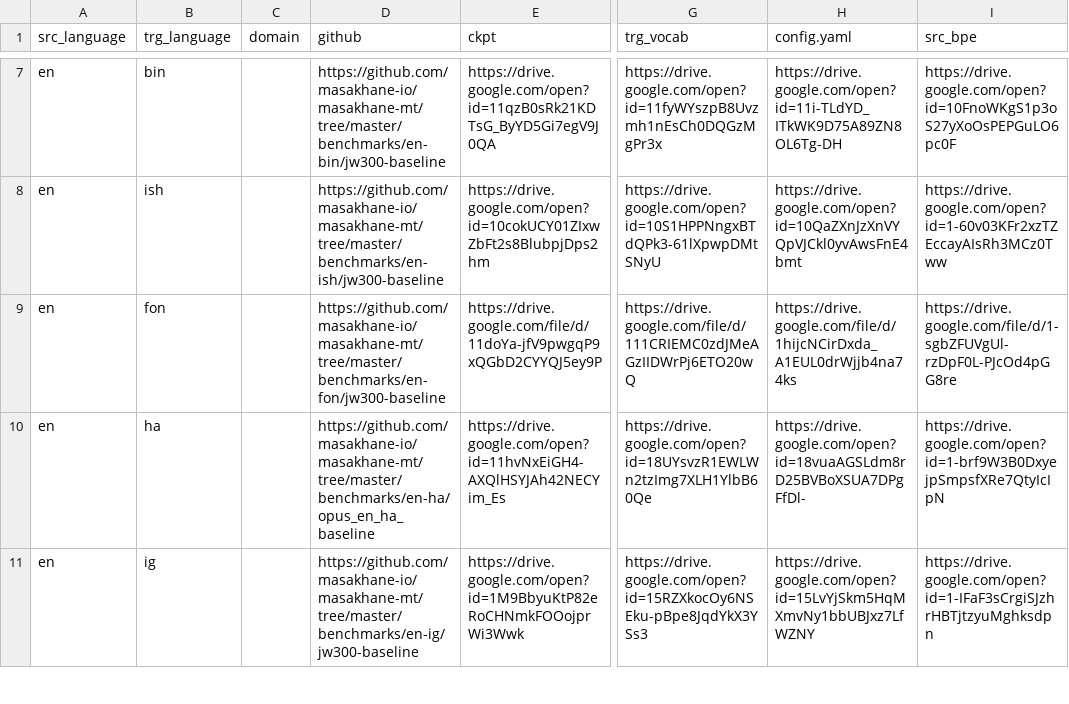
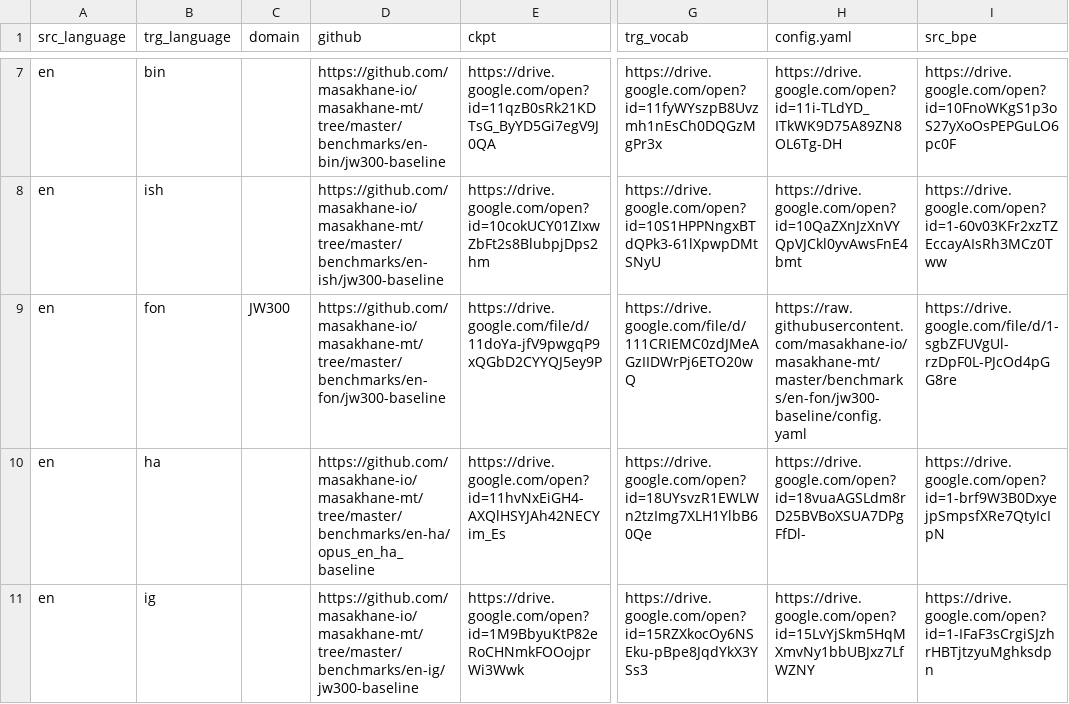
Before and after one commit to juliakreutzer/masakhane-eval, a TSV file: models/available_models.tsv, drawn as a sheet; only a part is shown, gaps mark what is left out; the diff names each change by its address in the sheet, - before the commit and + after, or states it on an @@ line.

Commit message:
Update available_models.tsv

```diff
--- a/models/available_models.tsv
+++ b/models/available_models.tsv
-C9 (domain): (empty)
+C9 (domain): JW300
-H9 (config.yaml): https://drive.google.com/file/d/1hijcNCirDxda_A1EUL0drWjjb4na74ks
+H9 (config.yaml): https://raw.githubusercontent.com/masakhane-io/masakhane-mt/master/benchmarks/en-fon/jw300-baseline/config.yaml
```
